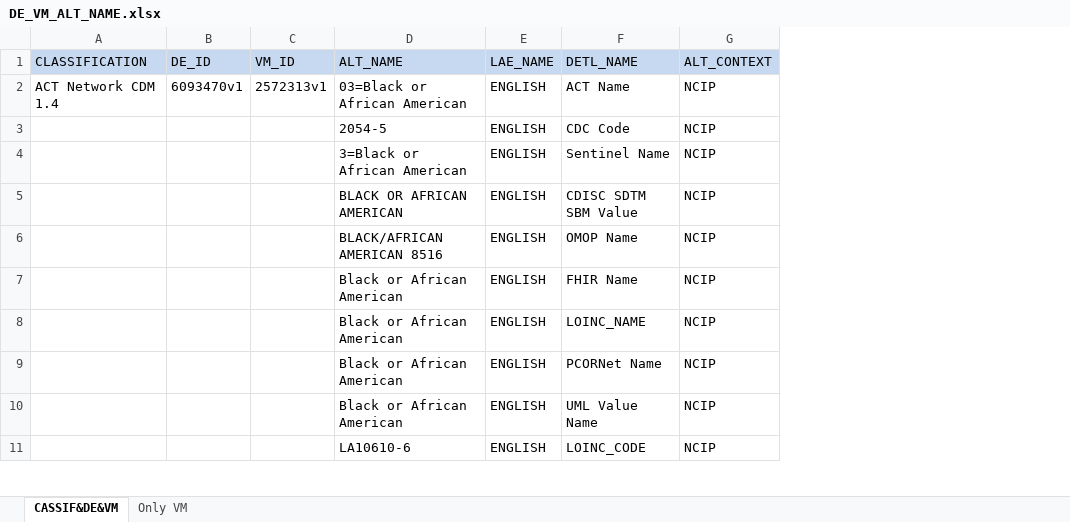
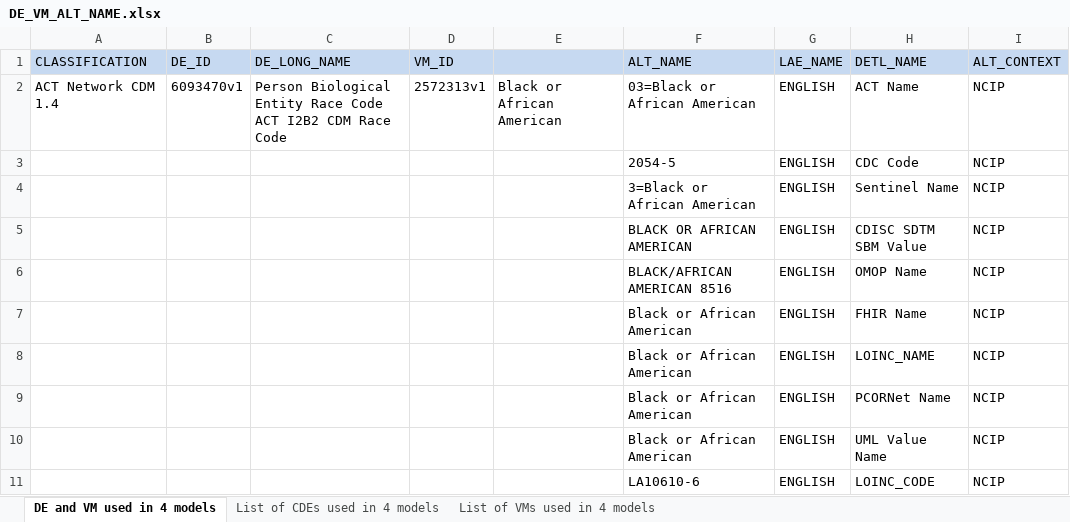
Before and after one commit to CBIIT/cadsr-db, an Excel workbook: scripts/meta/JIRA-743-CREATE-VM-REPORT/DE_VM_ALT_NAME.xlsx, sheet DE and VM used in 4 models, drawn as a sheet; only a part is shown; values as stored, in another font and other column widths than the file's, no borders; the diff names each change by its address in the sheet, - before the commit and + after, or states it on an @@ line.

```diff
--- a/scripts/meta/JIRA-743-CREATE-VM-REPORT/DE_VM_ALT_NAME.xlsx (sheet DE and VM used in 4 models)
+++ b/scripts/meta/JIRA-743-CREATE-VM-REPORT/DE_VM_ALT_NAME.xlsx (sheet DE and VM used in 4 models)
-sheet tab: CASSIF&DE&VM
+sheet tab: DE and VM used in 4 models
-sheet tab: Only VM
+sheet tab: List of VMs used in 4 models
+sheet tab: List of CDEs used in 4 models
+column C (DE_LONG_NAME), row 2: Person Biological Entity Race Code ACT I2B2 CDM Race Code
+column E, row 2: Black or African American
```
